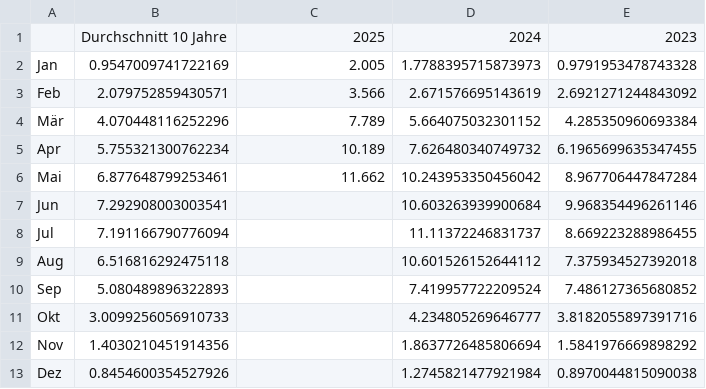
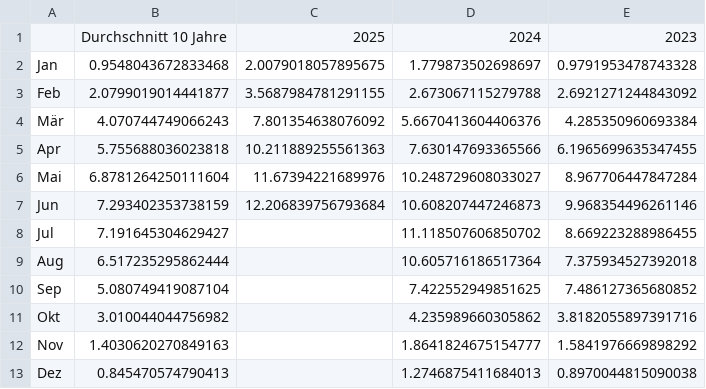
Before and after one commit to Economics-SP-V/Showroom, a CSV file: Stromerzeugung/PV_Vgl_VJ_monatlich.csv, drawn as a sheet.

Commit message:
Daily Update

```diff
--- a/Stromerzeugung/PV_Vgl_VJ_monatlich.csv
+++ b/Stromerzeugung/PV_Vgl_VJ_monatlich.csv
@@ -1,13 +1,13 @@
 ,Durchschnitt 10 Jahre,2025,2024,2023
-Jan,0.9547009741722169,2.005,1.7788395715873973,0.9791953478743328
-Feb,2.079752859430571,3.566,2.671576695143619,2.6921271244843092
-Mär,4.070448116252296,7.789,5.664075032301152,4.285350960693384
-Apr,5.755321300762234,10.189,7.626480340749732,6.1965699635347455
-Mai,6.877648799253461,11.662,10.243953350456042,8.967706447847284
-Jun,7.292908003003541,,10.603263939900684,9.968354496261146
-Jul,7.191166790776094,,11.11372246831737,8.669223288986455
-Aug,6.516816292475118,,10.601526152644112,7.375934527392018
-Sep,5.080489896322893,,7.419957722209524,7.486127365680852
-Okt,3.0099256056910733,,4.234805269646777,3.8182055897391716
-Nov,1.4030210451914356,,1.8637726485806694,1.5841976669898292
-Dez,0.8454600354527926,,1.2745821477921984,0.8970044815090038
+Jan,0.9548043672833468,2.0079018057895675,1.779873502698697,0.9791953478743328
+Feb,2.0799019014441877,3.5687984781291155,2.673067115279788,2.6921271244843092
+Mär,4.070744749066243,7.801354638076092,5.6670413604406376,4.285350960693384
+Apr,5.755688036023818,10.211889255561363,7.630147693365566,6.1965699635347455
+Mai,6.8781264250111604,11.67394221689976,10.248729608033027,8.967706447847284
+Jun,7.293402353738159,12.206839756793684,10.608207447246873,9.968354496261146
+Jul,7.191645304629427,,11.118507606850702,8.669223288986455
+Aug,6.517235295862444,,10.605716186517364,7.375934527392018
+Sep,5.080749419087104,,7.422552949851625,7.486127365680852
+Okt,3.010044044756982,,4.235989660305862,3.8182055897391716
+Nov,1.4030620270849163,,1.8641824675154777,1.5841976669898292
+Dez,0.845470574790413,,1.2746875411684013,0.8970044815090038
```
